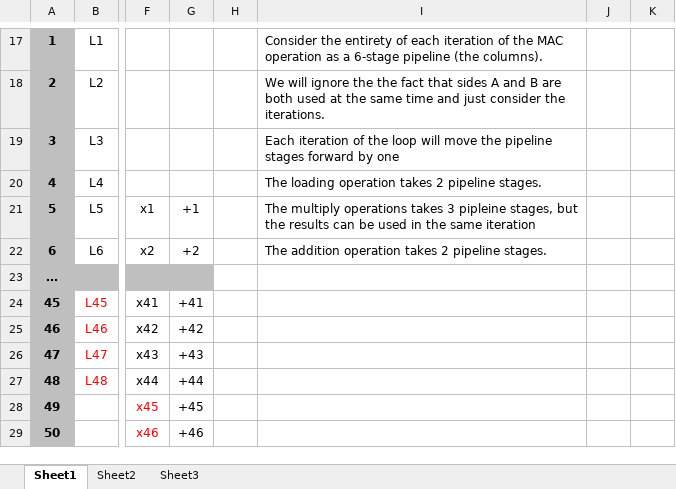
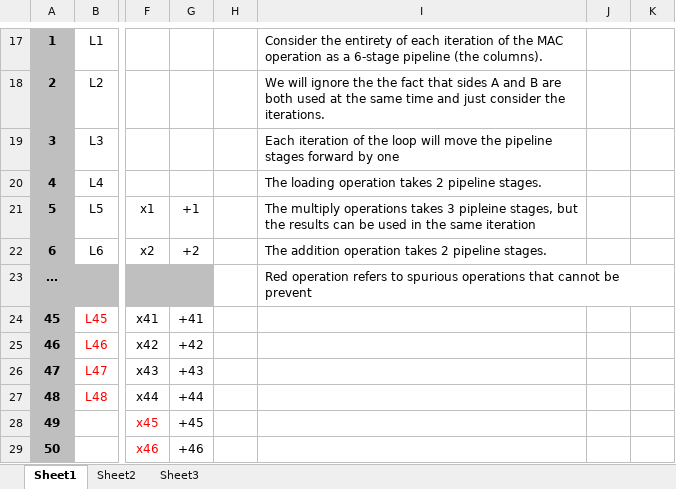
Before and after one commit to lawliet89/RTDSP, an Excel workbook: lab4/pipeline.xlsx, sheet Sheet1, drawn as a sheet; only a part is shown, gaps mark what is left out; values as stored, in another font and other column widths than the file's, no borders; the diff names each change by its address in the sheet, - before the commit and + after, or states it on an @@ line.

Commit message:
Corrected pipeline stuff

```diff
--- a/lab4/pipeline.xlsx (sheet Sheet1)
+++ b/lab4/pipeline.xlsx (sheet Sheet1)
-I23: (empty)
+I23: Red operation refers to spurious operations that cannot be prevent
```
Also changed, not shown: 1 other file.
